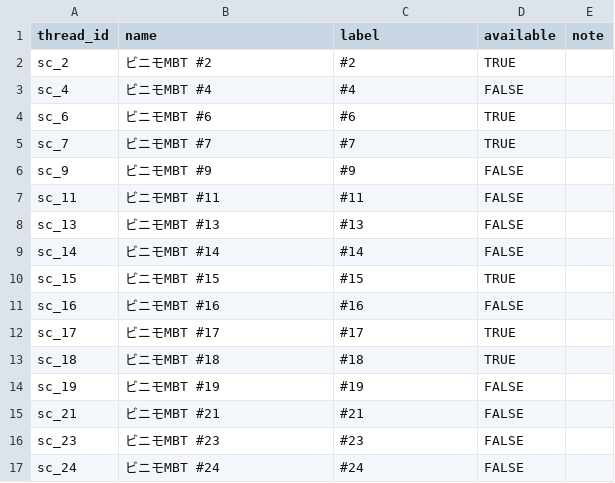
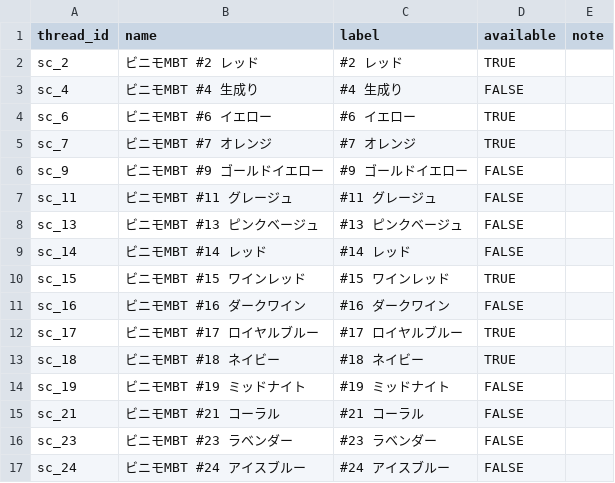
Before and after one commit to you0810jmsdf/ns-factory, a CSV file: order_estimate/stitch-thread-stock.csv, drawn as a sheet; only a part is shown; the diff covers the shown part only.

Commit message:
Add stitch thread color names

```diff
--- a/order_estimate/stitch-thread-stock.csv
+++ b/order_estimate/stitch-thread-stock.csv
@@ -1,17 +1,17 @@
 thread_id,name,label,available,note
-sc_2,ビニモMBT #2,#2,TRUE,
-sc_4,ビニモMBT #4,#4,FALSE,
-sc_6,ビニモMBT #6,#6,TRUE,
-sc_7,ビニモMBT #7,#7,TRUE,
-sc_9,ビニモMBT #9,#9,FALSE,
-sc_11,ビニモMBT #11,#11,FALSE,
-sc_13,ビニモMBT #13,#13,FALSE,
-sc_14,ビニモMBT #14,#14,FALSE,
-sc_15,ビニモMBT #15,#15,TRUE,
-sc_16,ビニモMBT #16,#16,FALSE,
-sc_17,ビニモMBT #17,#17,TRUE,
-sc_18,ビニモMBT #18,#18,TRUE,
-sc_19,ビニモMBT #19,#19,FALSE,
-sc_21,ビニモMBT #21,#21,FALSE,
-sc_23,ビニモMBT #23,#23,FALSE,
-sc_24,ビニモMBT #24,#24,FALSE,
+sc_2,ビニモMBT #2 レッド,#2 レッド,"TRUE",
+sc_4,ビニモMBT #4 生成り,#4 生成り,FALSE,
+sc_6,ビニモMBT #6 イエロー,#6 イエロー,"TRUE",
+sc_7,ビニモMBT #7 オレンジ,#7 オレンジ,"TRUE",
+sc_9,ビニモMBT #9 ゴールドイエロー,#9 ゴールドイエロー,FALSE,
+sc_11,ビニモMBT #11 グレージュ,#11 グレージュ,FALSE,
+sc_13,ビニモMBT #13 ピンクベージュ,#13 ピンクベージュ,FALSE,
+sc_14,ビニモMBT #14 レッド,#14 レッド,FALSE,
+sc_15,ビニモMBT #15 ワインレッド,#15 ワインレッド,"TRUE",
+sc_16,ビニモMBT #16 ダークワイン,#16 ダークワイン,FALSE,
+sc_17,ビニモMBT #17 ロイヤルブルー,#17 ロイヤルブルー,"TRUE",
+sc_18,ビニモMBT #18 ネイビー,#18 ネイビー,"TRUE",
+sc_19,ビニモMBT #19 ミッドナイト,#19 ミッドナイト,FALSE,
+sc_21,ビニモMBT #21 コーラル,#21 コーラル,FALSE,
+sc_23,ビニモMBT #23 ラベンダー,#23 ラベンダー,FALSE,
+sc_24,ビニモMBT #24 アイスブルー,#24 アイスブルー,FALSE,
```
Also changed, not shown: 150 edited cells elsewhere in this file, 1 other file.
